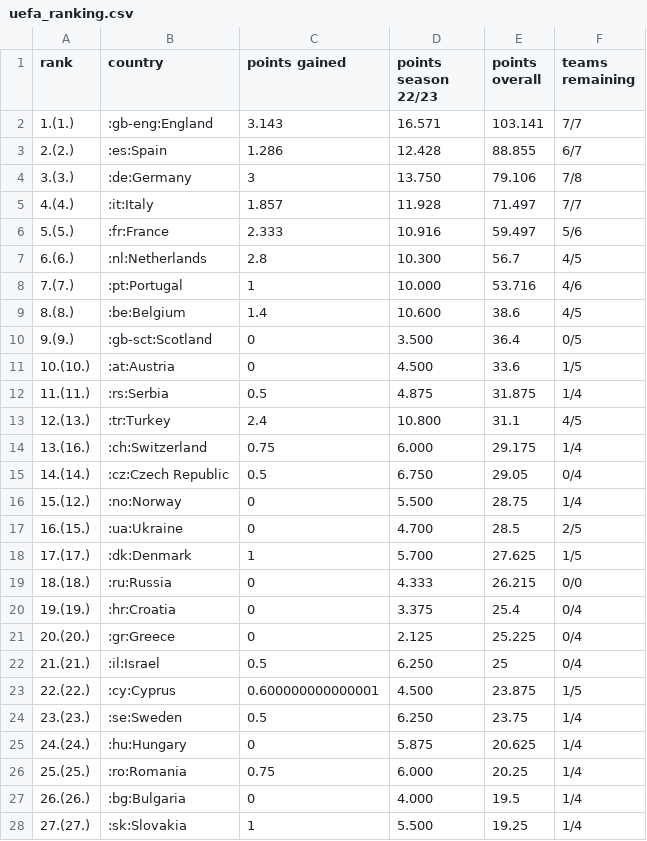
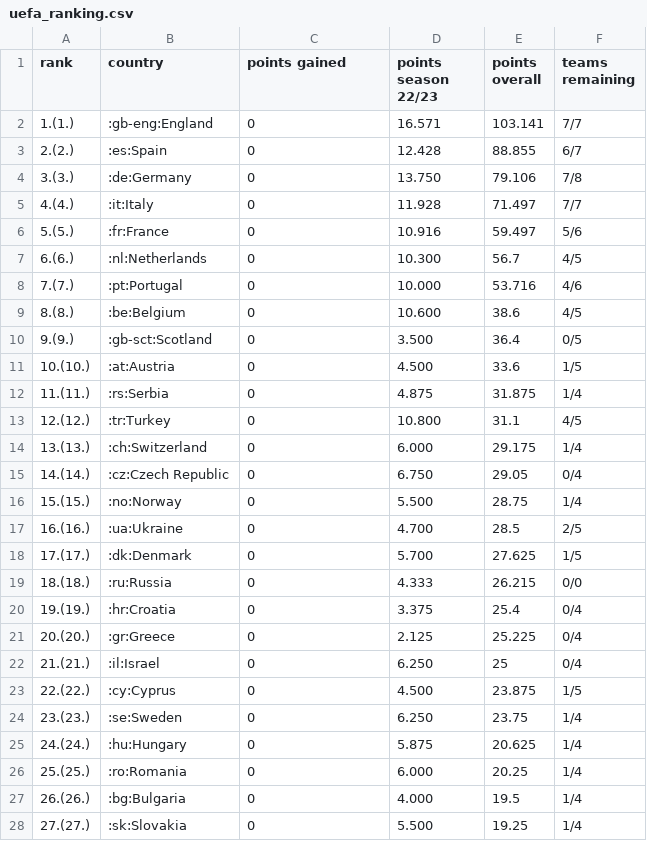
Before and after one commit to swissfootdata/UEFA_Rankings, a CSV file: Output/uefa_ranking.csv, drawn as a sheet; only a part is shown; the diff covers the shown part only.

```diff
--- a/Output/uefa_ranking.csv
+++ b/Output/uefa_ranking.csv
@@ -1,19 +1,19 @@
 "rank","country","points gained","points season 22/23","points overall","teams remaining"
-"1.(1.)",":gb-eng:England",3.143,"16.571",103.141,"7/7"
-"2.(2.)",":es:Spain",1.286,"12.428",88.855,"6/7"
-"3.(3.)",":de:Germany",3,"13.750",79.106,"7/8"
-"4.(4.)",":it:Italy",1.857,"11.928",71.497,"7/7"
-"5.(5.)",":fr:France",2.333,"10.916",59.497,"5/6"
-"6.(6.)",":nl:Netherlands",2.8,"10.300",56.7,"4/5"
-"7.(7.)",":pt:Portugal",1,"10.000",53.716,"4/6"
-"8.(8.)",":be:Belgium",1.4,"10.600",38.6,"4/5"
+"1.(1.)",":gb-eng:England",0,"16.571",103.141,"7/7"
+"2.(2.)",":es:Spain",0,"12.428",88.855,"6/7"
+"3.(3.)",":de:Germany",0,"13.750",79.106,"7/8"
+"4.(4.)",":it:Italy",0,"11.928",71.497,"7/7"
+"5.(5.)",":fr:France",0,"10.916",59.497,"5/6"
+"6.(6.)",":nl:Netherlands",0,"10.300",56.7,"4/5"
+"7.(7.)",":pt:Portugal",0,"10.000",53.716,"4/6"
+"8.(8.)",":be:Belgium",0,"10.600",38.6,"4/5"
 "9.(9.)",":gb-sct:Scotland",0,"3.500",36.4,"0/5"
 "10.(10.)",":at:Austria",0,"4.500",33.6,"1/5"
-"11.(11.)",":rs:Serbia",0.5,"4.875",31.875,"1/4"
-"12.(13.)",":tr:Turkey",2.4,"10.800",31.1,"4/5"
-"13.(16.)",":ch:Switzerland",0.75,"6.000",29.175,"1/4"
-"14.(14.)",":cz:Czech Republic",0.5,"6.750",29.05,"0/4"
-"15.(12.)",":no:Norway",0,"5.500",28.75,"1/4"
-"16.(15.)",":ua:Ukraine",0,"4.700",28.5,"2/5"
-"17.(17.)",":dk:Denmark",1,"5.700",27.625,"1/5"
+"11.(11.)",":rs:Serbia",0,"4.875",31.875,"1/4"
+"12.(12.)",":tr:Turkey",0,"10.800",31.1,"4/5"
+"13.(13.)",":ch:Switzerland",0,"6.000",29.175,"1/4"
+"14.(14.)",":cz:Czech Republic",0,"6.750",29.05,"0/4"
+"15.(15.)",":no:Norway",0,"5.500",28.75,"1/4"
+"16.(16.)",":ua:Ukraine",0,"4.700",28.5,"2/5"
+"17.(17.)",":dk:Denmark",0,"5.700",27.625,"1/5"
 "18.(18.)",":ru:Russia",0,"4.333",26.215,"0/0"
@@ -21,8 +21,8 @@
 "20.(20.)",":gr:Greece",0,"2.125",25.225,"0/4"
-"21.(21.)",":il:Israel",0.5,"6.250",25,"0/4"
-"22.(22.)",":cy:Cyprus",0.600000000000001,"4.500",23.875,"1/5"
-"23.(23.)",":se:Sweden",0.5,"6.250",23.75,"1/4"
+"21.(21.)",":il:Israel",0,"6.250",25,"0/4"
+"22.(22.)",":cy:Cyprus",0,"4.500",23.875,"1/5"
+"23.(23.)",":se:Sweden",0,"6.250",23.75,"1/4"
 "24.(24.)",":hu:Hungary",0,"5.875",20.625,"1/4"
-"25.(25.)",":ro:Romania",0.75,"6.000",20.25,"1/4"
+"25.(25.)",":ro:Romania",0,"6.000",20.25,"1/4"
 "26.(26.)",":bg:Bulgaria",0,"4.000",19.5,"1/4"
-"27.(27.)",":sk:Slovakia",1,"5.500",19.25,"1/4"
+"27.(27.)",":sk:Slovakia",0,"5.500",19.25,"1/4"
```
Also changed, not shown: 3 edited cells elsewhere in this file, 4 other files.
